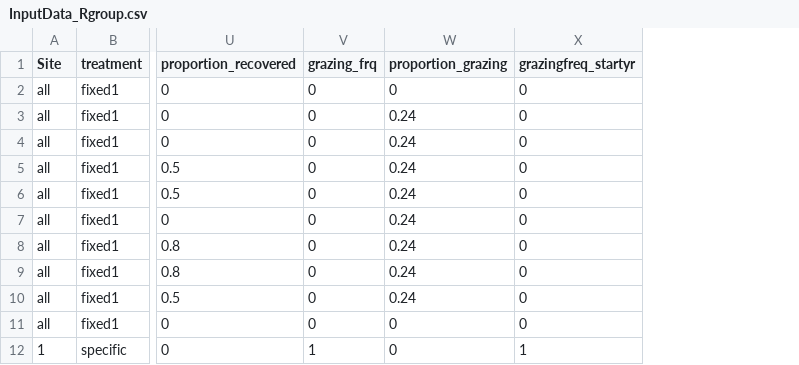
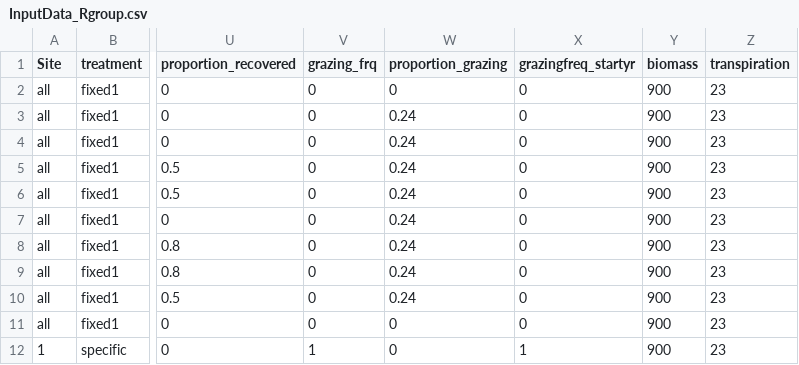
Before and after one commit to MartinHoldrege/rSFSTEP2, a CSV file: inputs/InputData_Rgroup.csv, drawn as a sheet; only a part is shown, gaps mark what is left out; the diff names each change by its address in the sheet, - before the commit and + after, or states it on an @@ line.

Commit message:
added bvt values to InputData_Rgroup.csv
issue #191

```diff
--- a/inputs/InputData_Rgroup.csv
+++ b/inputs/InputData_Rgroup.csv
+column Y (biomass), rows 2-12: all 900
+column Z (transpiration), rows 2-12: all 23
```
